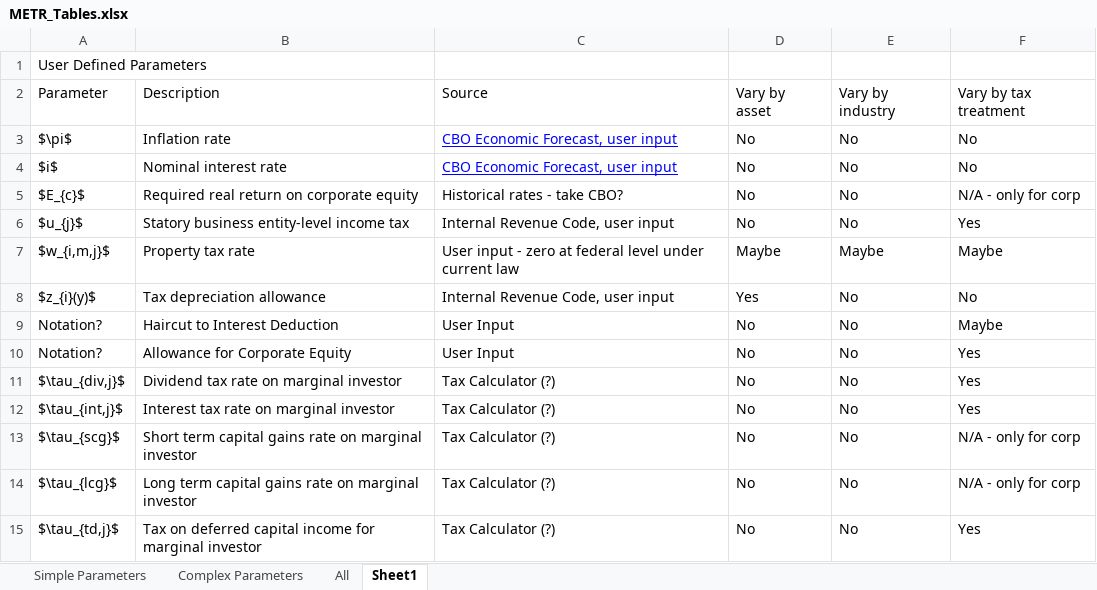
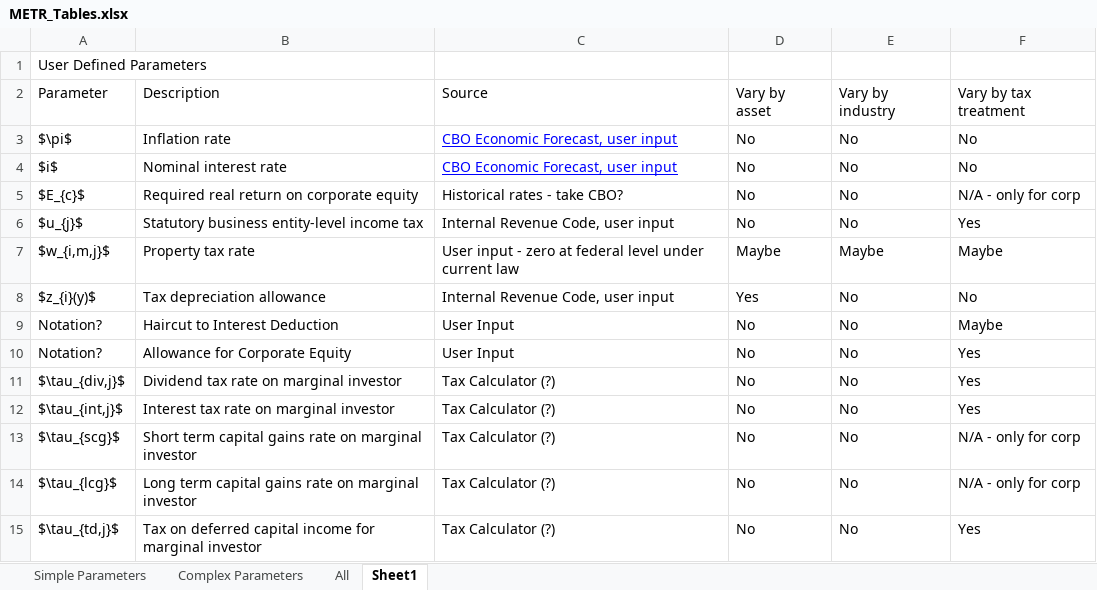
Before and after one commit to PSLmodels/Cost-of-Capital-Calculator, an Excel workbook: Notes_and_Guides/METR_Tables.xlsx, sheet Sheet1, drawn as a sheet; values as stored, in another font and other column widths than the file's, no borders; the diff names each change by its address in the sheet, - before the commit and + after, or states it on an @@ line.

```diff
--- a/Notes_and_Guides/METR_Tables.xlsx (sheet Sheet1)
+++ b/Notes_and_Guides/METR_Tables.xlsx (sheet Sheet1)
-B6: Statory business entity-level income tax
+B6: Statutory business entity-level income tax
```
Also changed, not shown: 2 other files.
